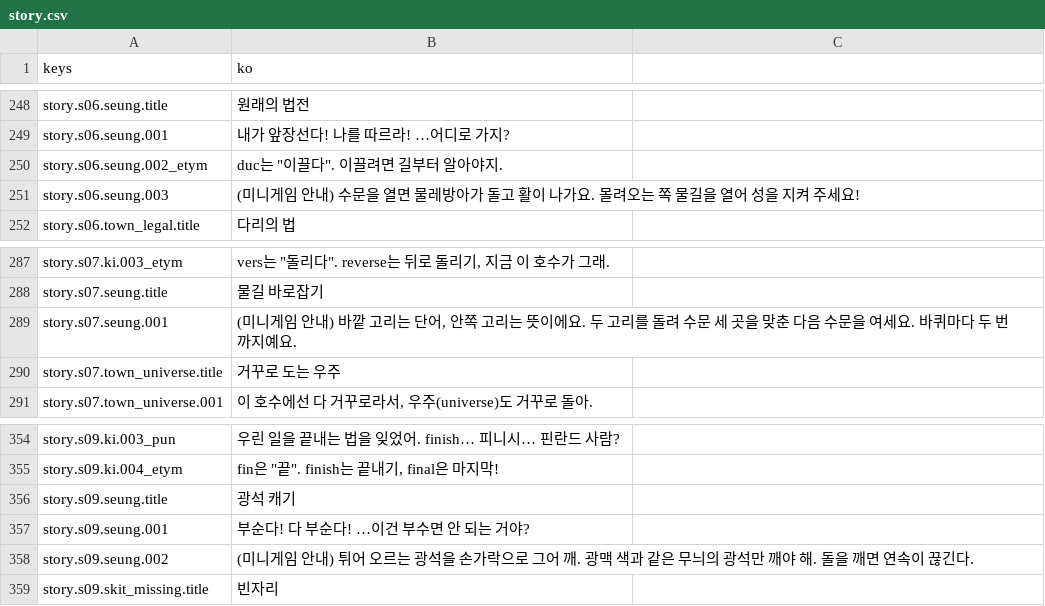
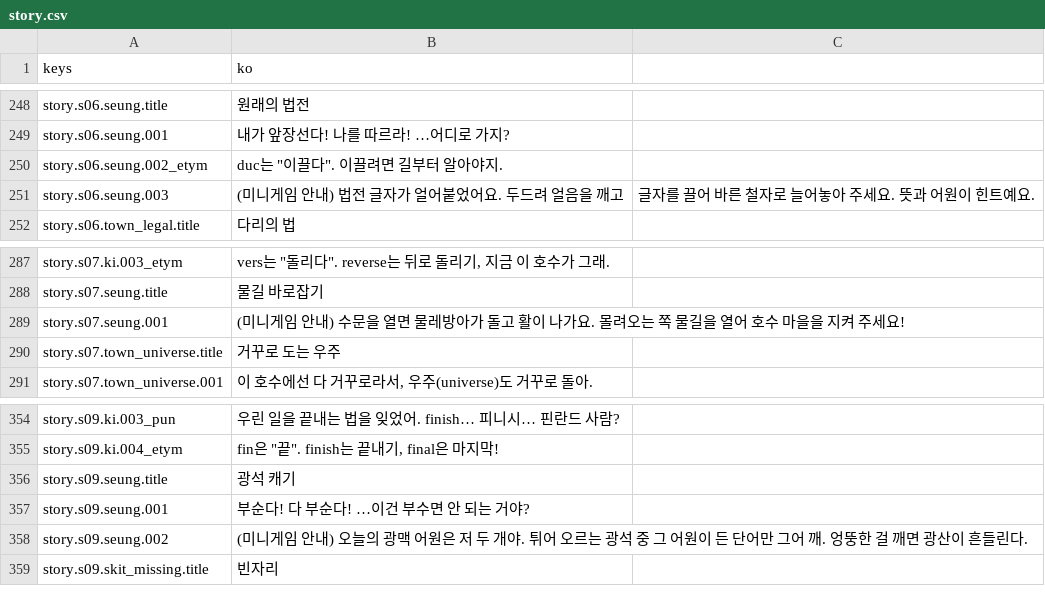
Before and after one commit to rosymaro/etymology-rpg, a CSV file: locale/story.csv, drawn as a sheet; only a part is shown, gaps mark what is left out.

```diff
--- a/locale/story.csv
+++ b/locale/story.csv
@@ -250,3 +250,3 @@ story.s06.seung.001,내가 앞장선다! 나를 따르라! …어디로 가지?
 story.s06.seung.002_etym,"duc는 ""이끌다"". 이끌려면 길부터 알아야지."
-story.s06.seung.003,(미니게임 안내) 수문을 열면 물레방아가 돌고 활이 나가요. 몰려오는 쪽 물길을 열어 성을 지켜 주세요!
+story.s06.seung.003,(미니게임 안내) 법전 글자가 얼어붙었어요. 두드려 얼음을 깨고, 글자를 끌어 바른 철자로 늘어놓아 주세요. 뜻과 어원이 힌트예요.
 story.s06.town_legal.title,다리의 법
@@ -288,3 +288,3 @@ story.s07.ki.003_etym,"vers는 ""돌리다"". reverse는 뒤로 돌리기, 지
 story.s07.seung.title,물길 바로잡기
-story.s07.seung.001,"(미니게임 안내) 바깥 고리는 단어, 안쪽 고리는 뜻이에요. 두 고리를 돌려 수문 세 곳을 맞춘 다음 수문을 여세요. 바퀴마다 두 번까지예요."
+story.s07.seung.001,(미니게임 안내) 수문을 열면 물레방아가 돌고 활이 나가요. 몰려오는 쪽 물길을 열어 호수 마을을 지켜 주세요!
 story.s07.town_universe.title,거꾸로 도는 우주
@@ -357,3 +357,3 @@ story.s09.seung.title,광석 캐기
 story.s09.seung.001,부순다! 다 부순다! …이건 부수면 안 되는 거야?
-story.s09.seung.002,(미니게임 안내) 튀어 오르는 광석을 손가락으로 그어 깨. 광맥 색과 같은 무늬의 광석만 깨야 해. 돌을 깨면 연속이 끊긴다.
+story.s09.seung.002,(미니게임 안내) 오늘의 광맥 어원은 저 두 개야. 튀어 오르는 광석 중 그 어원이 든 단어만 그어 깨. 엉뚱한 걸 깨면 광산이 흔들린다.
 story.s09.skit_missing.title,빈자리
```
Also changed, not shown: locale/names.csv, locale/ui.csv, 33 other files.
